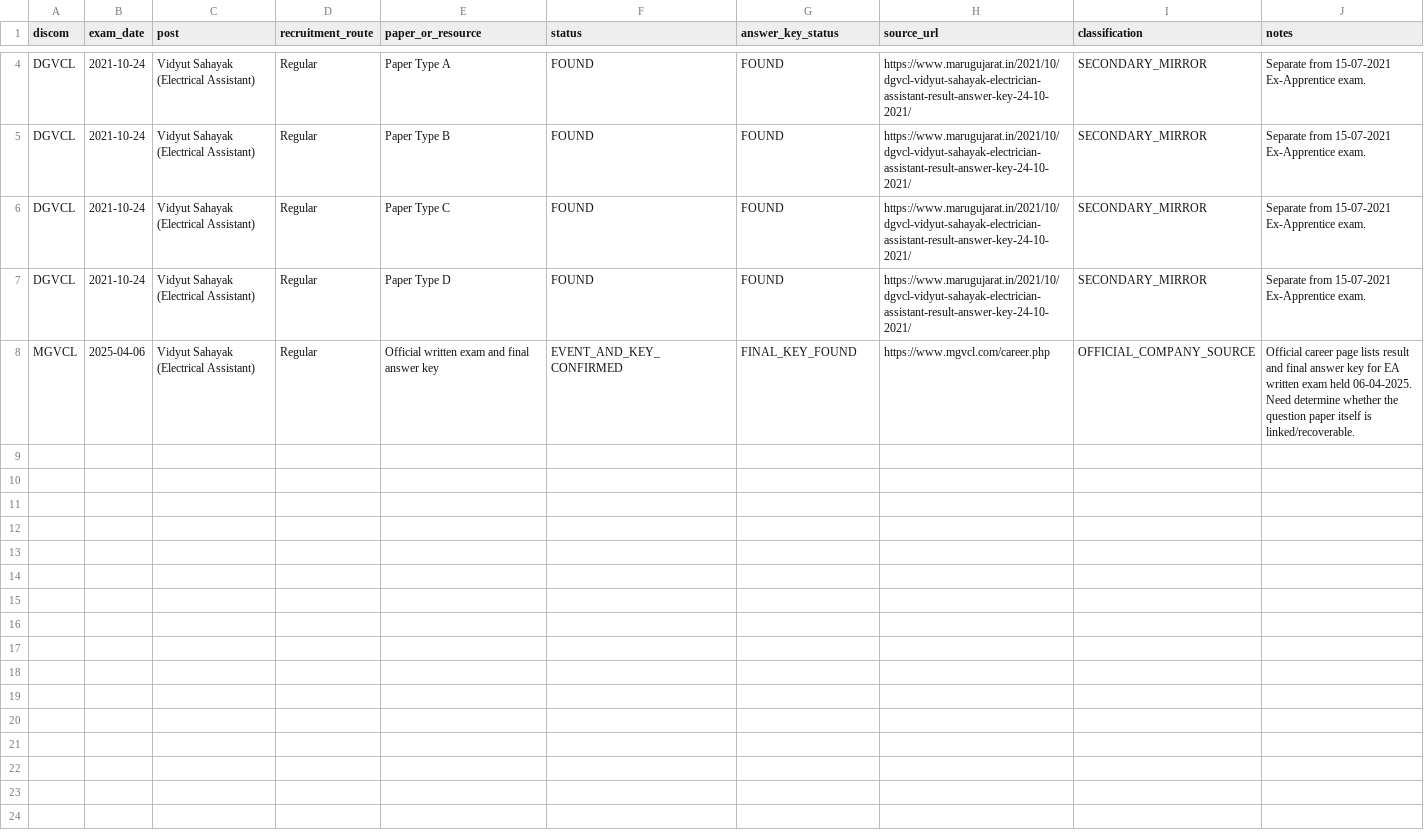
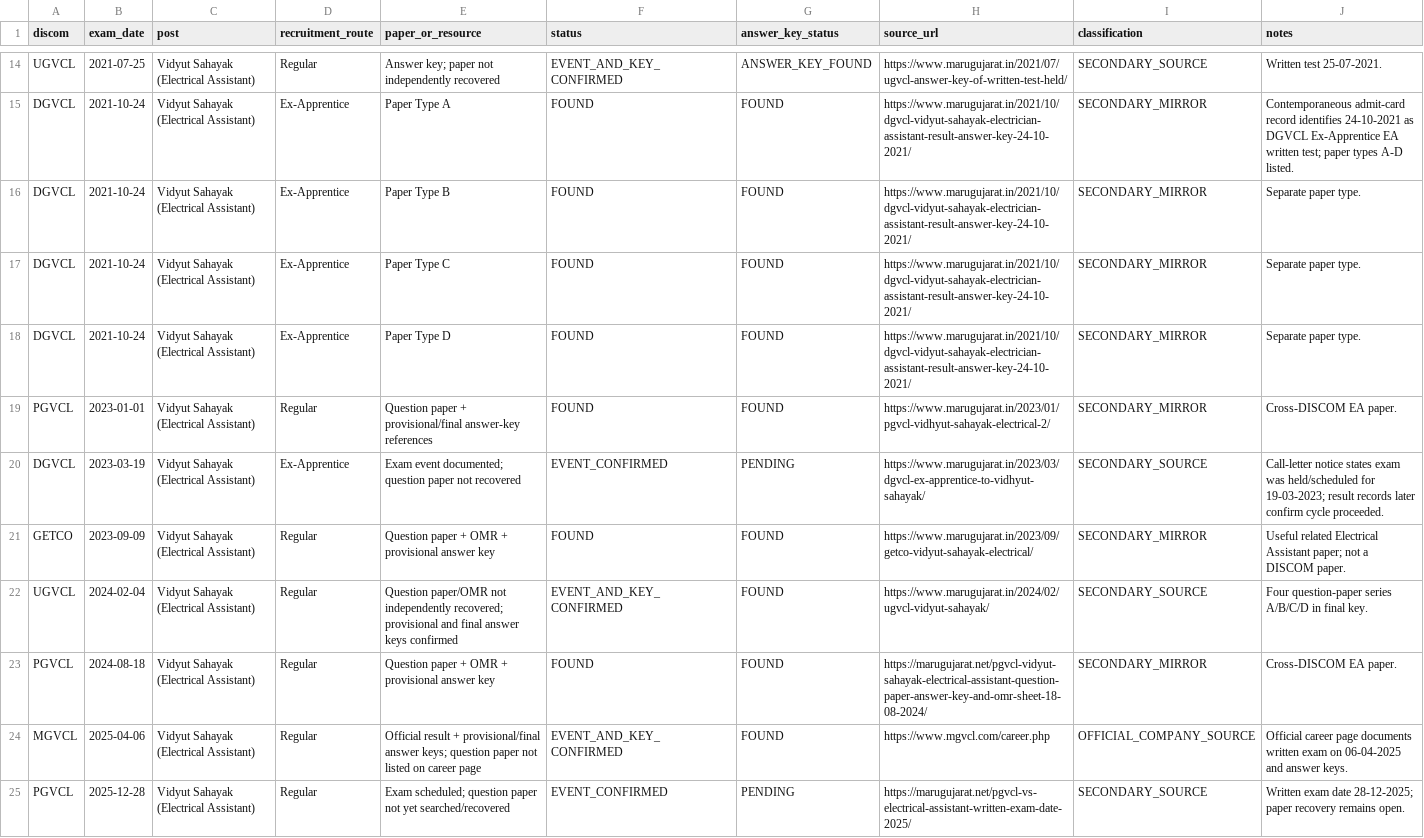
Before and after one commit to tradetrailsmercantile-ops/DGVCL-Vidyut-Sahayak-Papers, a CSV file: CROSS_DISCOM_INDEX.csv, drawn as a sheet; only a part is shown, gaps mark what is left out; addresses are those after the commit; the diff covers the shown part only; the diff names each change by its address in the sheet, - before the commit and + after, or states it on an @@ line.

Commit message:
Finalize cross-DISCOM EA corpus after expanded 2016-2025 search

```diff
--- a/CROSS_DISCOM_INDEX.csv
+++ b/CROSS_DISCOM_INDEX.csv
+row 14: UGVCL | 2021-07-25 | Vidyut Sahayak (Electrical Assistant) | Regular | Answer key; paper not independently recovered | EVENT_AND_KEY_CONFIRMED | ANSWER_KEY_FOUND | https://www.marugujarat.in/2021/07/ugvcl-answer-key-of-written-test-held/ | SECONDARY_SOURCE | Written test 25-07-2021.
-D15:D18 (recruitment_route): Regular
+D15:D18 (recruitment_route): Ex-Apprentice
-J15 (notes): Separate from 15-07-2021 Ex-Apprentice exam.
+J15 (notes): Contemporaneous admit-card record identifies 24-10-2021 as DGVCL Ex-Apprentice EA written test; paper types A-D listed.
-J16:J18 (notes): Separate from 15-07-2021 Ex-Apprentice exam.
+J16:J18 (notes): Separate paper type.
+row 19: PGVCL | 2023-01-01 | Vidyut Sahayak (Electrical Assistant) | Regular | Question paper + provisional/final answer-key references | FOUND | FOUND | https://www.marugujarat.in/2023/01/pgvcl-vidhyut-sahayak-electrical-2/ | SECONDARY_MIRROR | Cross-DISCOM EA paper.
+row 20: DGVCL | 2023-03-19 | Vidyut Sahayak (Electrical Assistant) | Ex-Apprentice | Exam event documented; question paper not recovered | EVENT_CONFIRMED | PENDING | https://www.marugujarat.in/2023/03/dgvcl-ex-apprentice-to-vidhyut-sahayak/ | SECONDARY_SOURCE | Call-letter notice states exam was held/scheduled for 19-03-2023; result records later confirm cycle proceeded.
+row 21: GETCO | 2023-09-09 | Vidyut Sahayak (Electrical Assistant) | Regular | Question paper + OMR + provisional answer key | FOUND | FOUND | https://www.marugujarat.in/2023/09/getco-vidyut-sahayak-electrical/ | SECONDARY_MIRROR | Useful related Electrical Assistant paper; not a DISCOM paper.
+row 22: UGVCL | 2024-02-04 | Vidyut Sahayak (Electrical Assistant) | Regular | Question paper/OMR not independently recovered; provisional and final answer keys confirmed | EVENT_AND_KEY_CONFIRMED | FOUND | https://www.marugujarat.in/2024/02/ugvcl-vidyut-sahayak/ | SECONDARY_SOURCE | Four question-paper series A/B/C/D in final key.
+row 23: PGVCL | 2024-08-18 | Vidyut Sahayak (Electrical Assistant) | Regular | Question paper + OMR + provisional answer key | FOUND | FOUND | https://marugujarat.net/pgvcl-vidyut-sahayak-electrical-assistant-question-paper-answer-key-and-omr-sheet-18-08-2024/ | SECONDARY_MIRROR | Cross-DISCOM EA paper.
-E24 (paper_or_resource): Official written exam and final answer key
+E24 (paper_or_resource): Official result + provisional/final answer keys; question paper not listed on career page
-G24 (answer_key_status): FINAL_KEY_FOUND
+G24 (answer_key_status): FOUND
-J24 (notes): …career page lists result and final answer key for EA written exam held 06-04-2025. Need determine whether the question paper itself is linked/recoverable.
+J24 (notes): …career page documents written exam on 06-04-2025 and answer keys.
+row 25: PGVCL | 2025-12-28 | Vidyut Sahayak (Electrical Assistant) | Regular | Exam scheduled; question paper not yet searched/recovered | EVENT_CONFIRMED | PENDING | https://marugujarat.net/pgvcl-vs-electrical-assistant-written-exam-date-2025/ | SECONDARY_SOURCE | Written exam date 28-12-2025; paper recovery remains open.
```
Also changed, not shown: 10 added rows and 7 edited cells elsewhere in this file.
